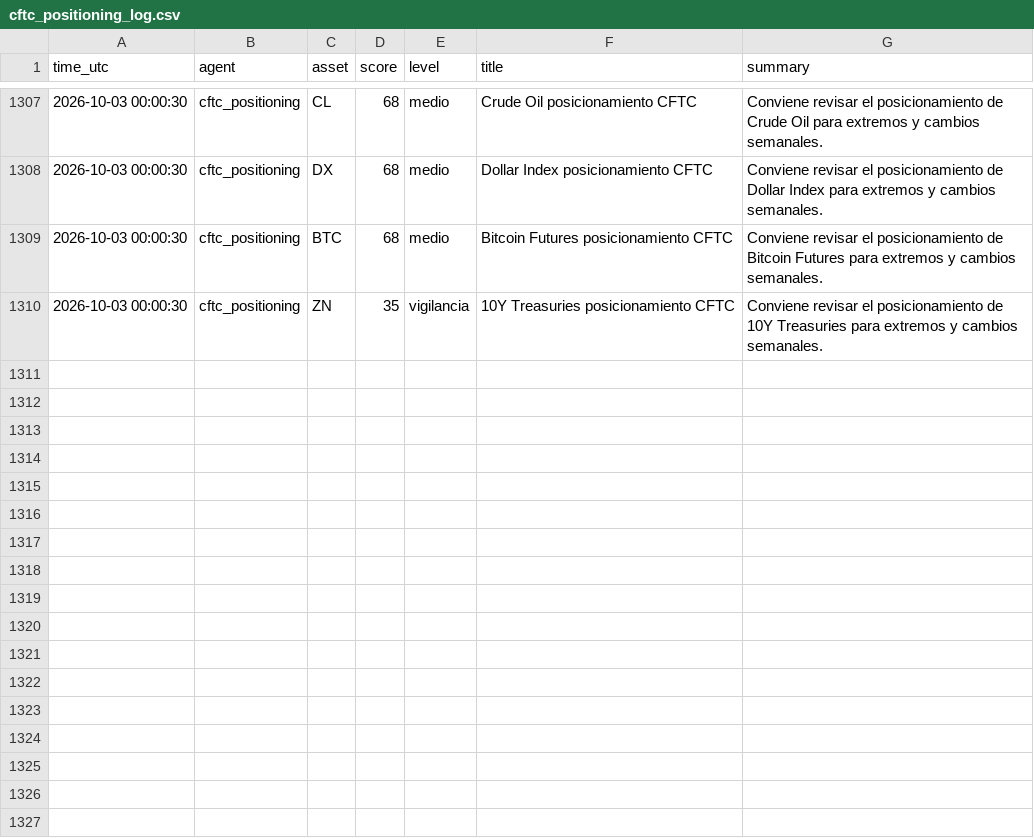
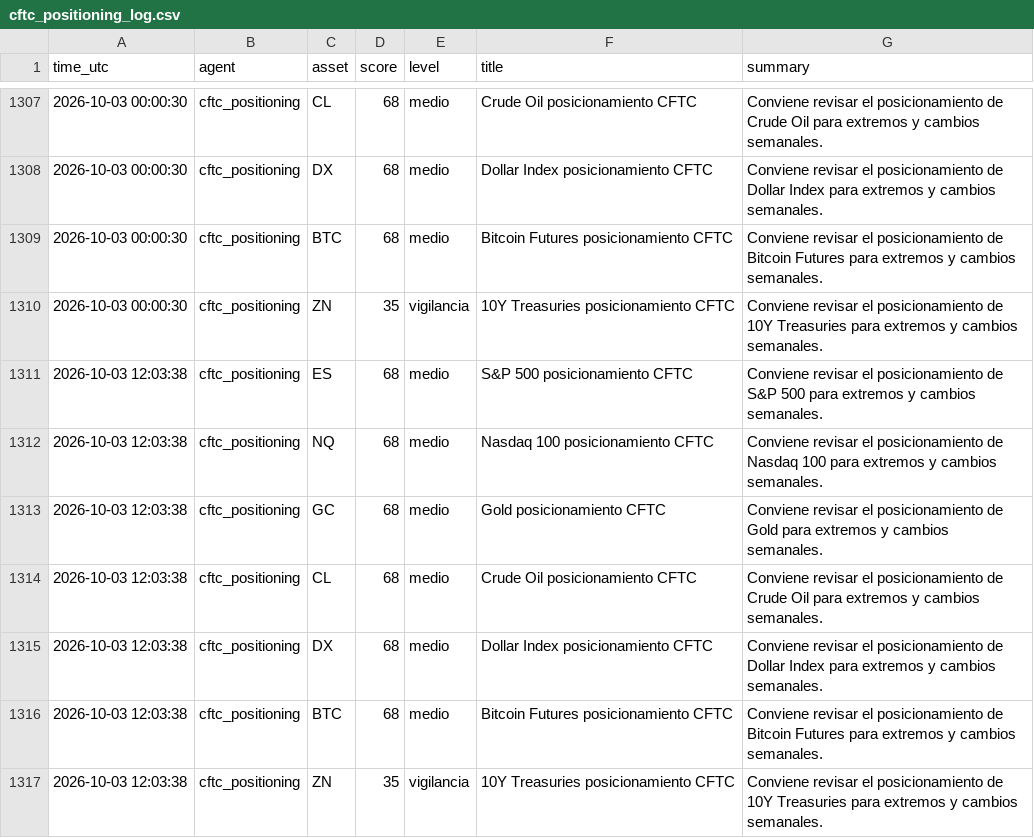
Before and after one commit to DiegoSR-git/market-signal-agent, a CSV file: cftc_positioning_log.csv, drawn as a sheet; only a part is shown, gaps mark what is left out.

```diff
--- a/cftc_positioning_log.csv
+++ b/cftc_positioning_log.csv
@@ -1310 +1310,8 @@ time_utc,agent,asset,score,level,title,summary
 2026-10-03 00:00:30,cftc_positioning,ZN,35,vigilancia,10Y Treasuries posicionamiento CFTC,Conviene revisar el posicionamiento de 10Y Treasuries para extremos y cambios semanales.
+2026-10-03 12:03:38,cftc_positioning,ES,68,medio,S&P 500 posicionamiento CFTC,Conviene revisar el posicionamiento de S&P 500 para extremos y cambios semanales.
+2026-10-03 12:03:38,cftc_positioning,NQ,68,medio,Nasdaq 100 posicionamiento CFTC,Conviene revisar el posicionamiento de Nasdaq 100 para extremos y cambios semanales.
+2026-10-03 12:03:38,cftc_positioning,GC,68,medio,Gold posicionamiento CFTC,Conviene revisar el posicionamiento de Gold para extremos y cambios semanales.
+2026-10-03 12:03:38,cftc_positioning,CL,68,medio,Crude Oil posicionamiento CFTC,Conviene revisar el posicionamiento de Crude Oil para extremos y cambios semanales.
+2026-10-03 12:03:38,cftc_positioning,DX,68,medio,Dollar Index posicionamiento CFTC,Conviene revisar el posicionamiento de Dollar Index para extremos y cambios semanales.
+2026-10-03 12:03:38,cftc_positioning,BTC,68,medio,Bitcoin Futures posicionamiento CFTC,Conviene revisar el posicionamiento de Bitcoin Futures para extremos y cambios semanales.
+2026-10-03 12:03:38,cftc_positioning,ZN,35,vigilancia,10Y Treasuries posicionamiento CFTC,Conviene revisar el posicionamiento de 10Y Treasuries para extremos y cambios semanales.
```
Also changed, not shown: 5 other files.
